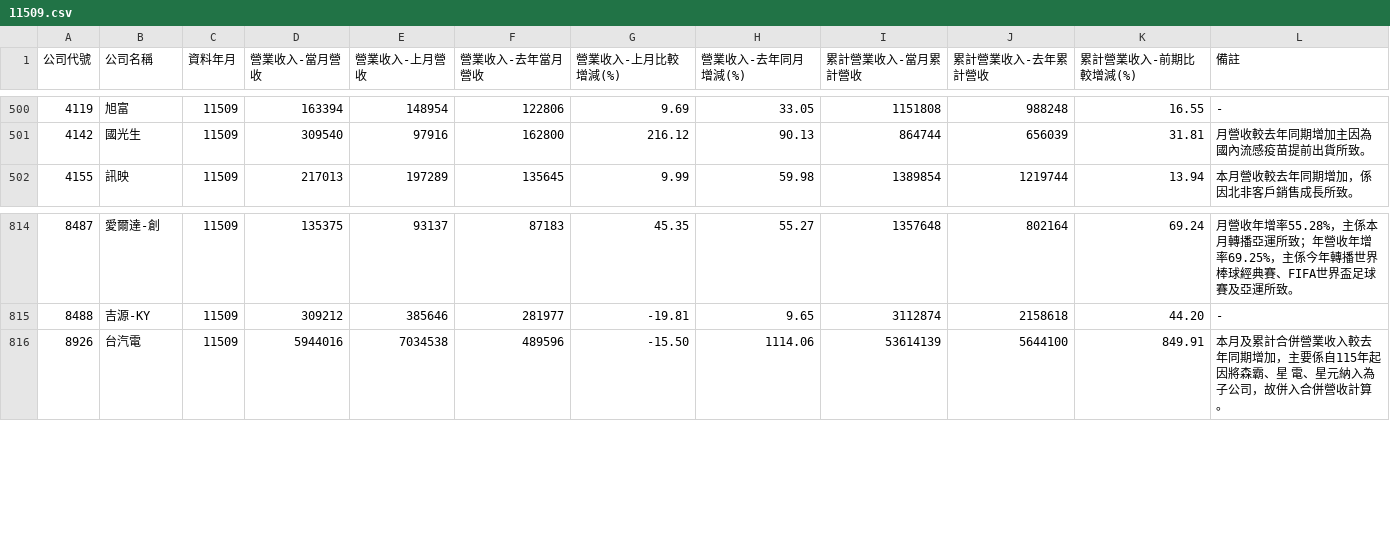
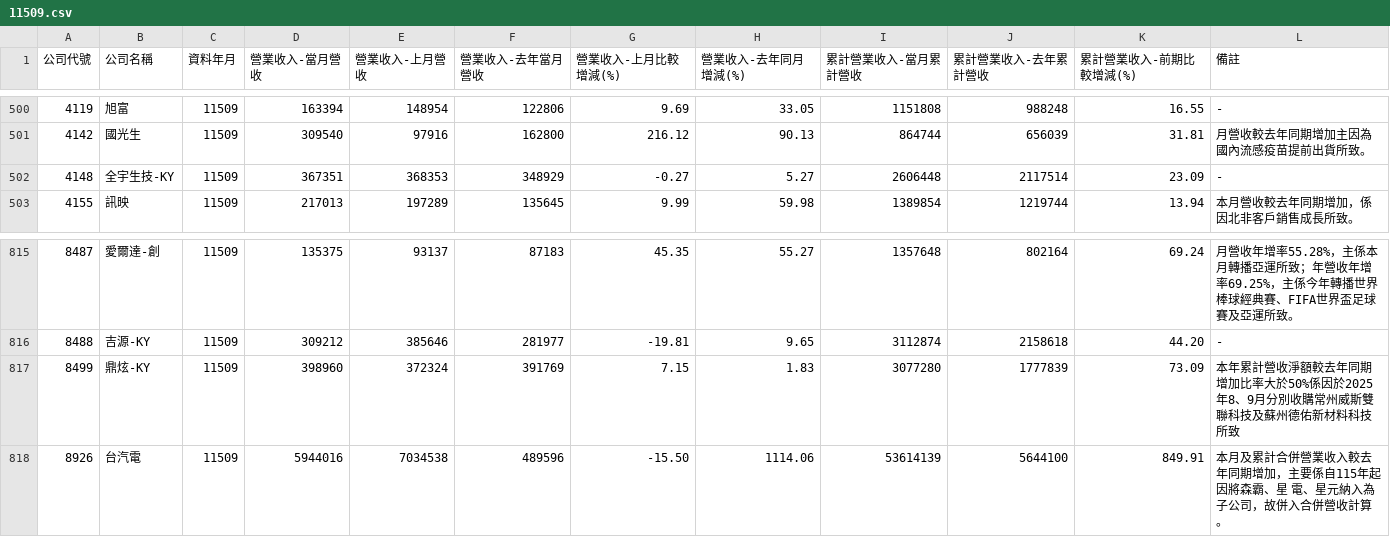
Before and after one commit to metallicatw/tw-six-metrics, a CSV file: data/market/twse_revenue_early/11509.csv, drawn as a sheet; only a part is shown, gaps mark what is left out; the diff names each change by its address in the sheet, - before the commit and + after, or states it on an @@ line.

```diff
--- a/data/market/twse_revenue_early/11509.csv
+++ b/data/market/twse_revenue_early/11509.csv
+row 502: 4148 | 全宇生技-KY | 11509 | 367351 | 368353 | 348929 | -0.27 | 5.27 | 2606448 | 2117514 | 23.09 | -
+row 817: 8499 | 鼎炫-KY | 11509 | 398960 | 372324 | 391769 | 7.15 | 1.83 | 3077280 | 1777839 | 73.09 | 本年累計營收淨額較去年同期增加比率大於50%係因於2025年8、9月分別收購常州威斯雙聯科技及蘇州德佑新材料科技所致
```
Also changed, not shown: data/market/tpex_revenue_early/11509.csv, 7 other files.
